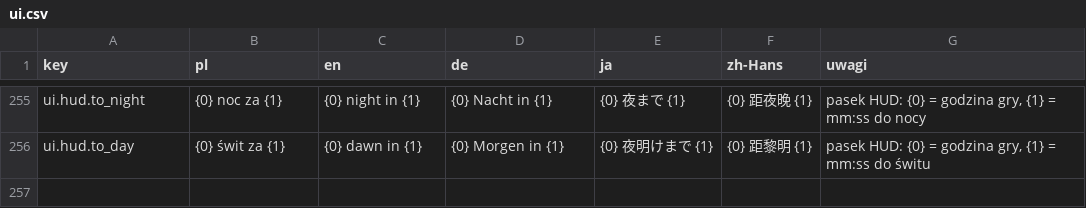
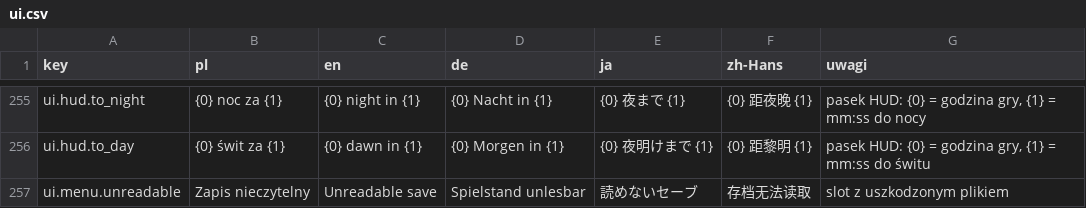
Before and after one commit to Eziek/Eziek, a CSV file: Assets/_Project/Localization/ui.csv, drawn as a sheet; only a part is shown, gaps mark what is left out.

Commit message:
Poprawki po przeglądzie kodu, przyciski testowe w F1
- Dźwięk: efekty grały z głośnością 0; wygaszone tło się zatrzymuje
- Zapis: plik tymczasowy i podmiana, uszkodzony zapis nie wygląda jak pusty slot (kopia
  *.corrupt.json), nieudany reset nie wyłącza autozapisu; mikstury nie przechodzą między slotami
- Zamówienia ruszają przy karteczce „gotowe”, potem wprowadzenie się kończy; bez owoców drzewa księżyca
- Menu: karetka w polu nazwy (konfiguracja TMP_InputField przed OnEnable), „Na pewno?” nie przebudowuje
  menu w trakcie pisania; karteczka wprowadzenia przebudowuje się po zmianie języka i okna
- Panel obiektu: za szeroki rząd przycisków przechodzi w układ pionowy
- Ikona w zasobniku wraca po restarcie Eksploratora (TaskbarCreated)
- Ołtarz i kupiec-widmo sprawdzają warunki w chwili kliknięcia; deszcz bez zaległych kropel;
  owoce nocne drzew z zapasem na ticki; nietoperz w nocy bez lamp wisi spokojnie
- F1: +20 min, +1 cykl, wszystkie chowańce, zamówienie teraz; docs/TEST_PLAN.md uzupełniony

```diff
--- a/Assets/_Project/Localization/ui.csv
+++ b/Assets/_Project/Localization/ui.csv
@@ -256 +256,2 @@ ui.hud.to_night,{0}  noc za {1},{0}  night in {1},{0}  Nacht in {1},{0}  夜ま
 ui.hud.to_day,{0}  świt za {1},{0}  dawn in {1},{0}  Morgen in {1},{0}  夜明けまで {1},{0}  距黎明 {1},"pasek HUD: {0} = godzina gry, {1} = mm:ss do świtu"
+ui.menu.unreadable,Zapis nieczytelny,Unreadable save,Spielstand unlesbar,読めないセーブ,存档无法读取,slot z uszkodzonym plikiem
```
Also changed, not shown: 20 other files.
